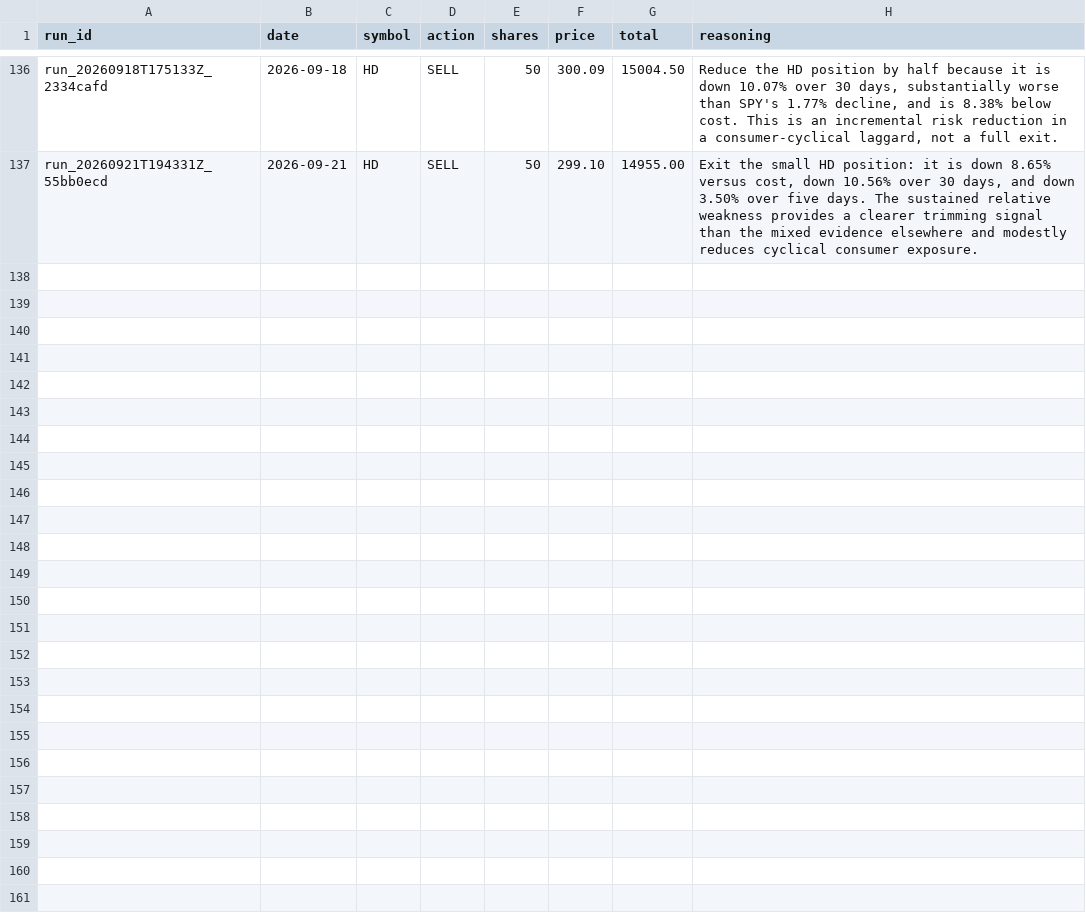
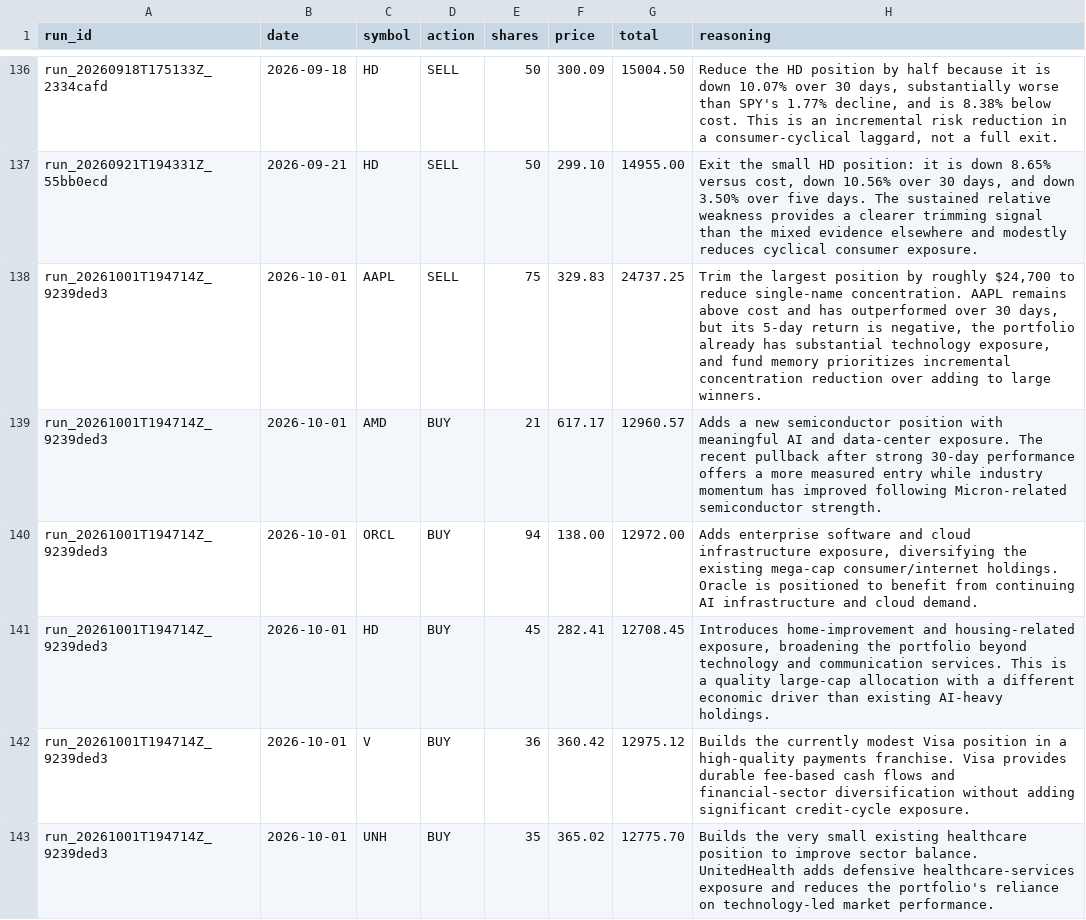
Before and after one commit to pradnyaw25/ai-portfolio-manager, a CSV file: data/trades.csv, drawn as a sheet; only a part is shown, gaps mark what is left out.

```diff
--- a/data/trades.csv
+++ b/data/trades.csv
@@ -137 +137,7 @@ run_20260918T175133Z_2334cafd,2026-09-18,HD,SELL,50,300.09,15004.50,"Reduce the
 run_20260921T194331Z_55bb0ecd,2026-09-21,HD,SELL,50,299.10,14955.00,"Exit the small HD position: it is down 8.65% versus cost, down 10.56% over 30 days, and down 3.50% over five days. The sustained relative weakness provides a clearer trimming signal than the mixed evidence elsewhere and modestly reduces cyclical consumer exposure."
+run_20261001T194714Z_9239ded3,2026-10-01,AAPL,SELL,75,329.83,24737.25,"Trim the largest position by roughly $24,700 to reduce single-name concentration. AAPL remains above cost and has outperformed over 30 days, but its 5-day return is negative, the portfolio already has substantial technology exposure, and fund memory prioritizes incremental concentration reduction over adding to large winners."
+run_20261001T194714Z_9239ded3,2026-10-01,AMD,BUY,21,617.17,12960.57,Adds a new semiconductor position with meaningful AI and data-center exposure. The recent pullback after strong 30-day performance offers a more measured entry while industry momentum has improved following Micron-related semiconductor strength.
+run_20261001T194714Z_9239ded3,2026-10-01,ORCL,BUY,94,138.00,12972.00,"Adds enterprise software and cloud infrastructure exposure, diversifying the existing mega-cap consumer/internet holdings. Oracle is positioned to benefit from continuing AI infrastructure and cloud demand."
+run_20261001T194714Z_9239ded3,2026-10-01,HD,BUY,45,282.41,12708.45,"Introduces home-improvement and housing-related exposure, broadening the portfolio beyond technology and communication services. This is a quality large-cap allocation with a different economic driver than existing AI-heavy holdings."
+run_20261001T194714Z_9239ded3,2026-10-01,V,BUY,36,360.42,12975.12,Builds the currently modest Visa position in a high-quality payments franchise. Visa provides durable fee-based cash flows and financial-sector diversification without adding significant credit-cycle exposure.
+run_20261001T194714Z_9239ded3,2026-10-01,UNH,BUY,35,365.02,12775.70,Builds the very small existing healthcare position to improve sector balance. UnitedHealth adds defensive healthcare-services exposure and reduces the portfolio's reliance on technology-led market performance.
```
Also changed, not shown: data/benchmark_history.csv, data/portfolio_history.csv, 55 other files.
